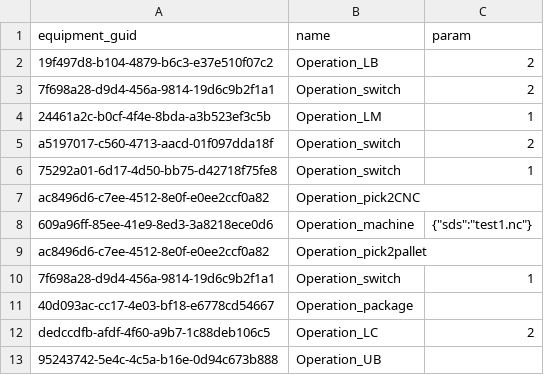
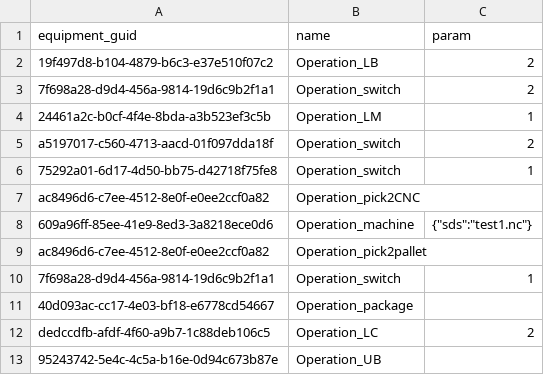
Before and after one commit to BigeYoung/orderpage-backend, a CSV file: resources/operations/Box_Wood_CNC2.csv, drawn as a sheet.

```diff
--- a/resources/operations/Box_Wood_CNC2.csv
+++ b/resources/operations/Box_Wood_CNC2.csv
@@ -12,2 +12,2 @@ ac8496d6-c7ee-4512-8e0f-e0ee2ccf0a82,Operation_pick2pallet,
 dedccdfb-afdf-4f60-a9b7-1c88deb106c5,Operation_LC,2
-95243742-5e4c-4c5a-b16e-0d94c673b888,Operation_UB,
+95243742-5e4c-4c5a-b16e-0d94c673b87e,Operation_UB,
```
Also changed, not shown: resources/operations/Box_UDisk.csv, resources/operations/Box_Wood_CNC1.csv, 2 other files.
